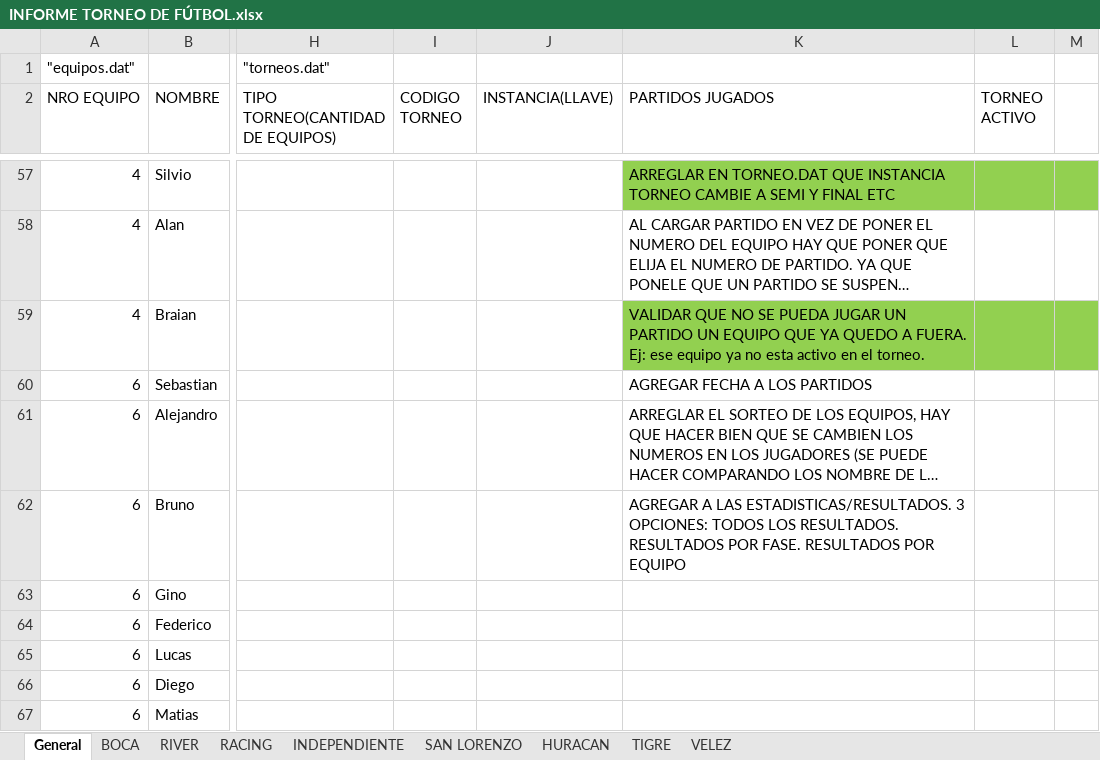
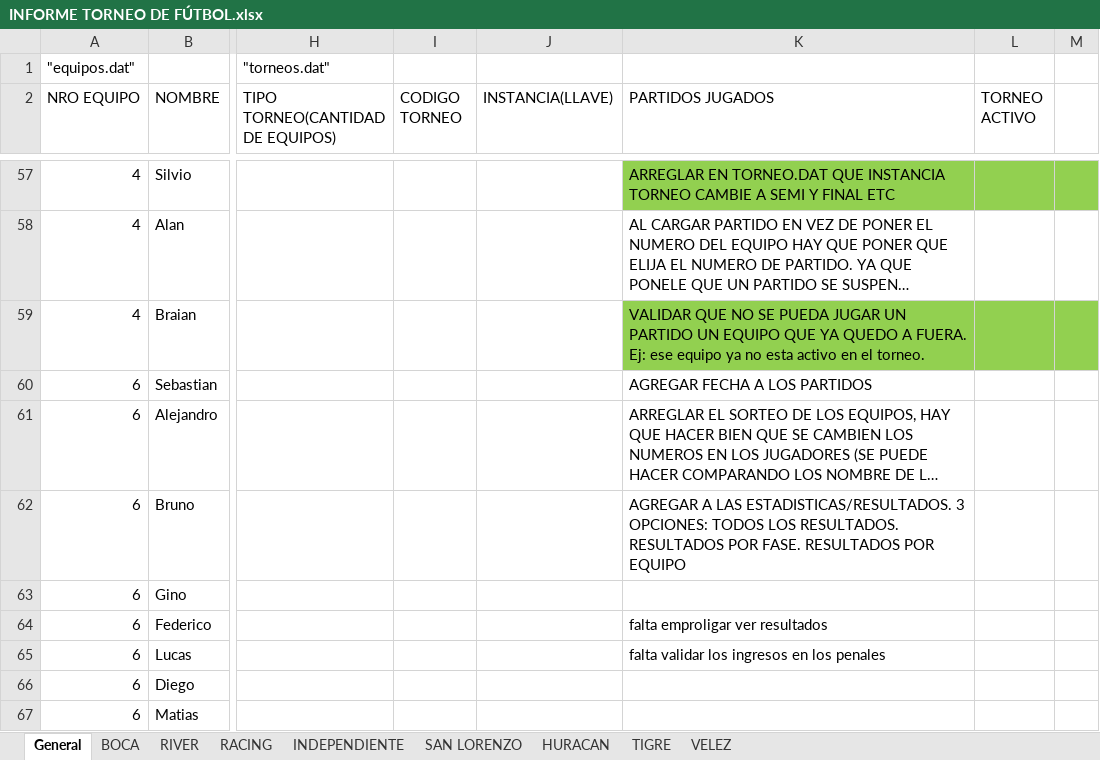
Before and after one commit to jachaval/LAB-2---PROYECTO-INTEGRADOR, an Excel workbook: INFORME TORNEO DE FÚTBOL.xlsx, sheet General, drawn as a sheet; only a part is shown, gaps mark what is left out; long unchanged cells end in …; values as stored, in another font and other column widths than the file's, no borders; the diff names each change by its address in the sheet, - before the commit and + after, or states it on an @@ line.

```diff
--- a/INFORME TORNEO DE FÚTBOL.xlsx (sheet General)
+++ b/INFORME TORNEO DE FÚTBOL.xlsx (sheet General)
-K64 (PARTIDOS JUGADOS): (empty)
+K64 (PARTIDOS JUGADOS): falta emproligar ver resultados
-K65 (PARTIDOS JUGADOS): (empty)
+K65 (PARTIDOS JUGADOS): falta validar los ingresos en los penales
```
Also changed, not shown: 16 other files.
